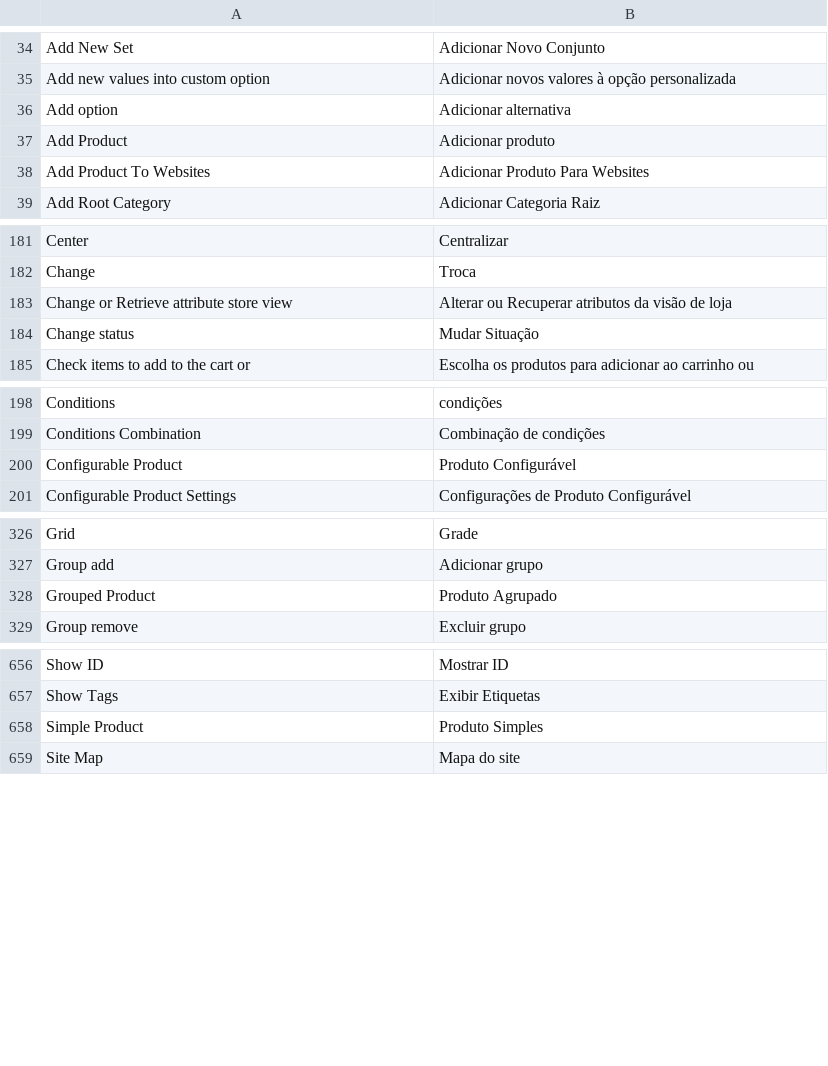
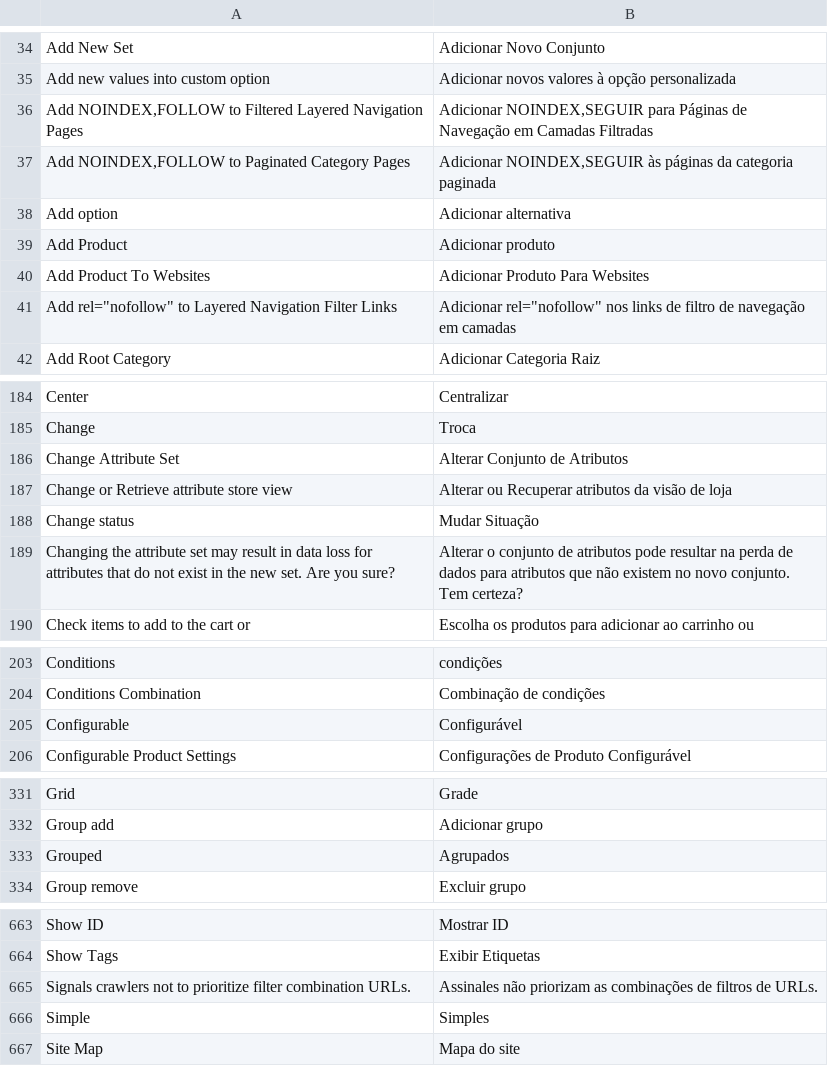
Before and after one commit to MahoCommerce/maho-language-pt_BR, a CSV file: app/locale/pt_BR/Mage_Catalog.csv, drawn as a sheet; only a part is shown, gaps mark what is left out; the diff covers the shown part only.

```diff
--- a/app/locale/pt_BR/Mage_Catalog.csv
+++ b/app/locale/pt_BR/Mage_Catalog.csv
@@ -35,2 +35,4 @@
 "Add new values into custom option","Adicionar novos valores à opção personalizada"
+"Add NOINDEX,FOLLOW to Filtered Layered Navigation Pages","Adicionar NOINDEX,SEGUIR para Páginas de Navegação em Camadas Filtradas"
+"Add NOINDEX,FOLLOW to Paginated Category Pages","Adicionar NOINDEX,SEGUIR às páginas da categoria paginada"
 "Add option","Adicionar alternativa"
@@ -38,2 +40,3 @@
 "Add Product To Websites","Adicionar Produto Para Websites"
+"Add rel=""nofollow"" to Layered Navigation Filter Links","Adicionar rel=""nofollow"" nos links de filtro de navegação em camadas"
 "Add Root Category","Adicionar Categoria Raiz"
@@ -182,4 +185,6 @@
 "Change","Troca"
+"Change Attribute Set","Alterar Conjunto de Atributos"
 "Change or Retrieve attribute store view","Alterar ou Recuperar atributos da visão de loja"
 "Change status","Mudar Situação"
+"Changing the attribute set may result in data loss for attributes that do not exist in the new set. Are you sure?","Alterar o conjunto de atributos pode resultar na perda de dados para atributos que não existem no novo conjunto. Tem certeza?"
 "Check items to add to the cart or","Escolha os produtos para adicionar ao carrinho ou"
@@ -199,3 +204,3 @@
 "Conditions Combination","Combinação de condições"
-"Configurable Product","Produto Configurável"
+"Configurable","Configurável"
 "Configurable Product Settings","Configurações de Produto Configurável"
@@ -327,3 +332,3 @@
 "Group add","Adicionar grupo"
-"Grouped Product","Produto Agrupado"
+"Grouped","Agrupados"
 "Group remove","Excluir grupo"
@@ -657,3 +664,4 @@
 "Show Tags","Exibir Etiquetas"
-"Simple Product","Produto Simples"
+"Signals crawlers not to prioritize filter combination URLs.","Assinales não priorizam as combinações de filtros de URLs."
+"Simple","Simples"
 "Site Map","Mapa do site"
```
Also changed, not shown: 4 added rows, 2 removed rows and 2 edited cells elsewhere in this file, app/locale/pt_BR/Mage_Adminhtml.csv, app/locale/pt_BR/Mage_Contacts.csv, 20 other files.
